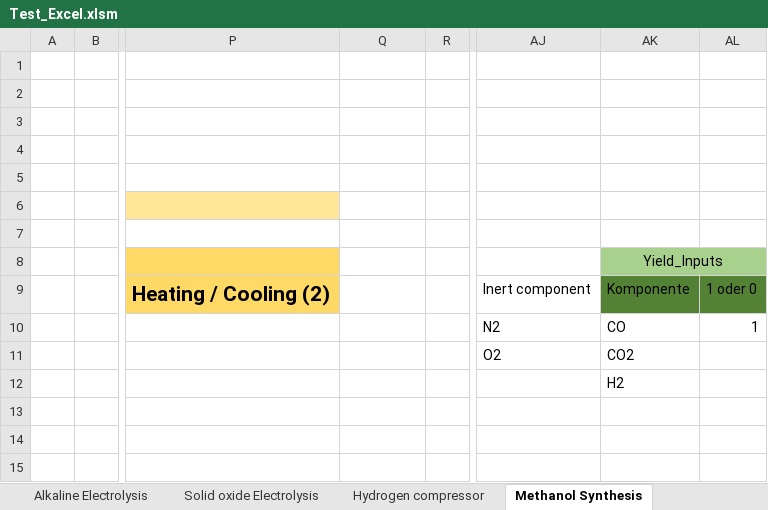
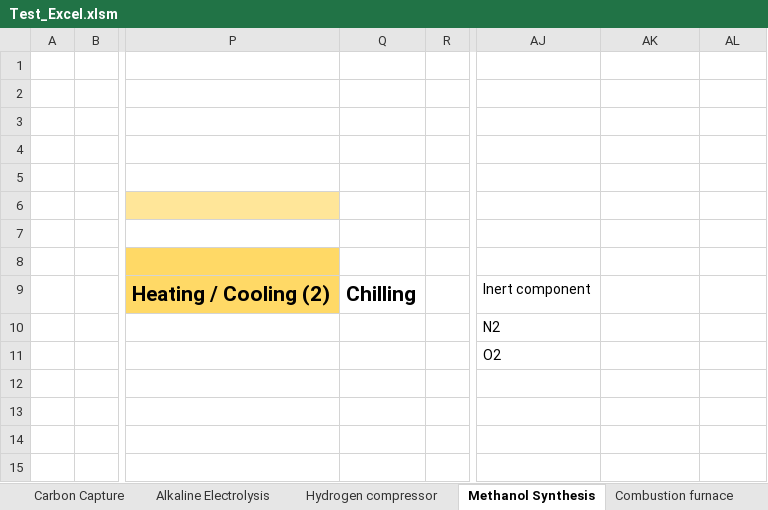
Before and after one commit to PKenkel/OUTDOOR, an Excel workbook: examples/Test_Excel.xlsm, sheet Methanol Synthesis, drawn as a sheet; only a part is shown, gaps mark what is left out; values as stored, in another font and other column widths than the file's, no borders; the diff names each change by its address in the sheet, - before the commit and + after, or states it on an @@ line.

```diff
--- a/examples/Test_Excel.xlsm (sheet Methanol Synthesis)
+++ b/examples/Test_Excel.xlsm (sheet Methanol Synthesis)
-AK8: Yield_Inputs
+AK8: (empty)
-AK8:AL8 fill: #A9D18E
+AK8:AL8 fill: none
-AK8:AL8 merged
-Q9: (empty)
+Q9: Chilling
-AK9: Komponente
+AK9: (empty)
-AK9:AL9 fill: #548235
+AK9:AL9 fill: none
-AL9: 1 oder 0
+AL9: (empty)
-AK10: CO
+AK10: (empty)
-AL10: 1
+AL10: (empty)
-AK11: CO2
+AK11: (empty)
-AK12: H2
+AK12: (empty)
```
Also changed, not shown: sheet Pools, sheet Systemblatt, sheet Hydrogen compressor, sheet Solid oxide Electrolysis, sheet Combustion furnace, sheet Distributor, 2 more sheets, other sheet tabs, 1 other file.
